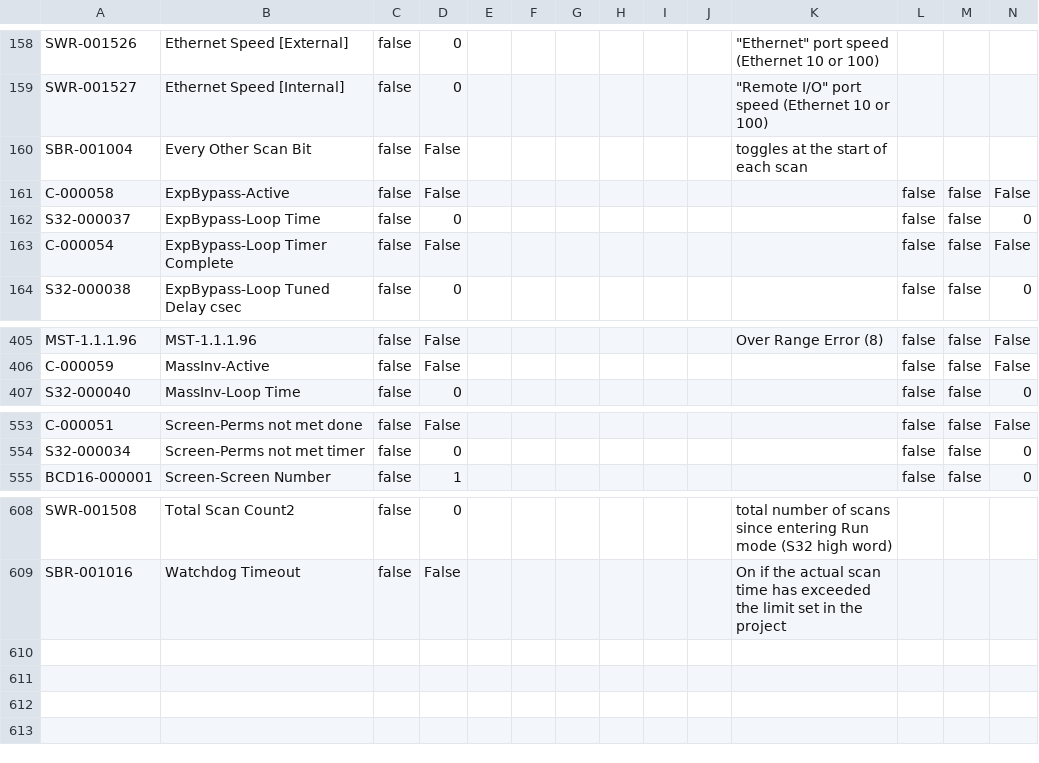
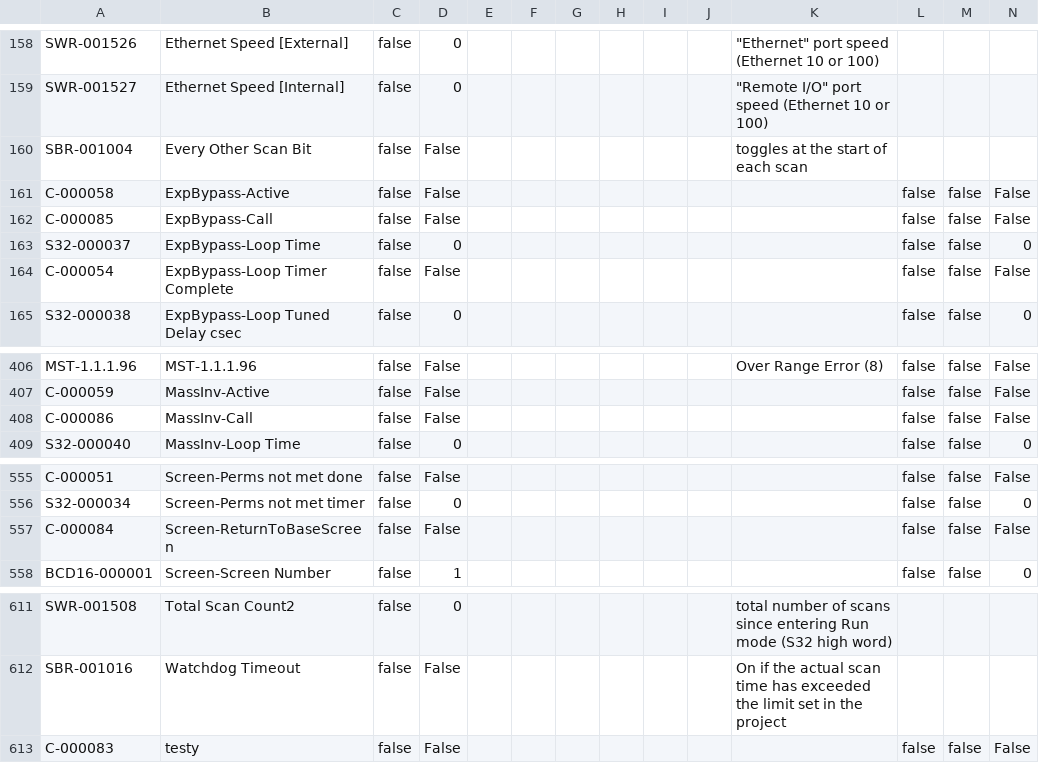
Before and after one commit to tuxx0rz/PLC-St-Louis, a CSV file: STLPJ1_Basic.csv, drawn as a sheet; only a part is shown, gaps mark what is left out.

```diff
--- a/STLPJ1_Basic.csv
+++ b/STLPJ1_Basic.csv
@@ -161,2 +161,3 @@ SBR-001004,"Every Other Scan Bit",false,"False",,,,,,,"toggles at the start of e
 C-000058,"ExpBypass-Active",false,"False",,,,,,,,false,false,"False",
+C-000085,"ExpBypass-Call",false,"False",,,,,,,,false,false,"False",
 S32-000037,"ExpBypass-Loop Time",false,"0",,,,,,,,false,false,"0",
@@ -406,2 +407,3 @@ MST-1.1.1.96,"MST-1.1.1.96",false,"False",,,,,,,"Over Range Error (8)",false,fal
 C-000059,"MassInv-Active",false,"False",,,,,,,,false,false,"False",
+C-000086,"MassInv-Call",false,"False",,,,,,,,false,false,"False",
 S32-000040,"MassInv-Loop Time",false,"0",,,,,,,,false,false,"0",
@@ -554,2 +556,3 @@ C-000051,"Screen-Perms not met done",false,"False",,,,,,,,false,false,"False",
 S32-000034,"Screen-Perms not met timer",false,"0",,,,,,,,false,false,"0",
+C-000084,"Screen-ReturnToBaseScreen",false,"False",,,,,,,,false,false,"False",
 BCD16-000001,"Screen-Screen Number",false,"1",,,,,,,,false,false,"0",
@@ -609 +612,2 @@ SWR-001508,"Total Scan Count2",false,"0",,,,,,,"total number of scans since ente
 SBR-001016,"Watchdog Timeout",false,"False",,,,,,,"On if the actual scan time has exceeded the limit set in the project",,,,
+C-000083,"testy",false,"False",,,,,,,,false,false,"False",
```
Also changed, not shown: STLPJ1_Extended.csv, 2 other files.
